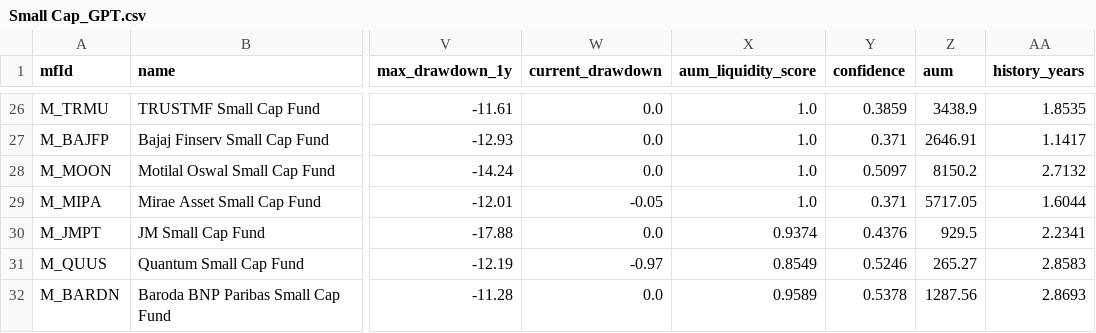
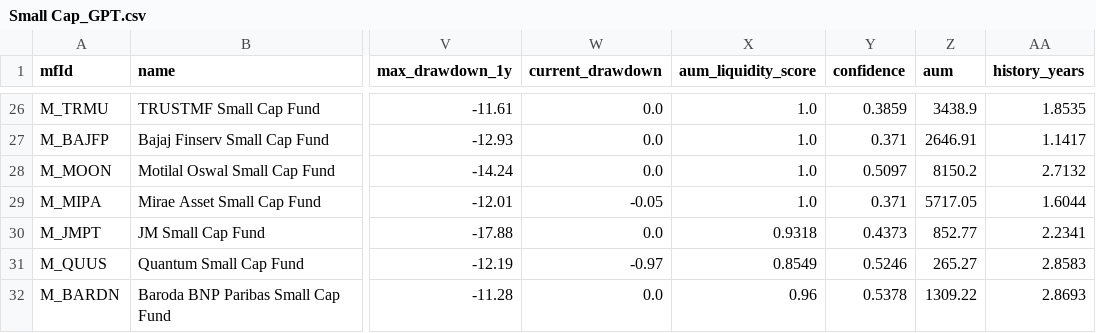
Before and after one commit to as1605/mf-screener-ai, a CSV file: results/Small Cap_GPT.csv, drawn as a sheet; only a part is shown, gaps mark what is left out; the diff covers the shown part only; the diff names each change by its address in the sheet, - before the commit and + after, or states it on an @@ line.

```diff
--- a/results/Small Cap_GPT.csv
+++ b/results/Small Cap_GPT.csv
-X30 (aum_liquidity_score): 0.9374
+X30 (aum_liquidity_score): 0.9318
-Y30 (confidence): 0.4376
+Y30 (confidence): 0.4373
-Z30 (aum): 929.5
+Z30 (aum): 852.77
-X32 (aum_liquidity_score): 0.9589
+X32 (aum_liquidity_score): 0.96
-Z32 (aum): 1287.56
+Z32 (aum): 1309.22
```
Also changed, not shown: 1 added row, 1 removed row and 29 edited cells elsewhere in this file, results/Mid Cap_Gemini.csv, results/Multi Asset_Grok.csv, 15 other files.
